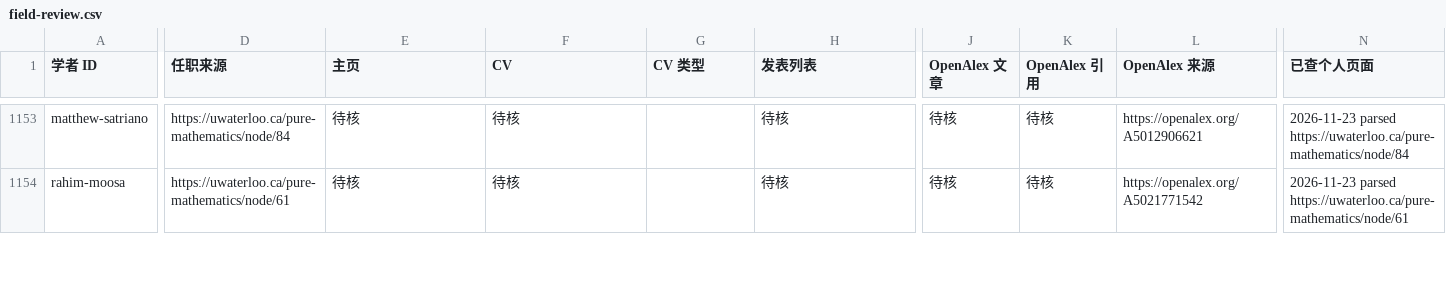
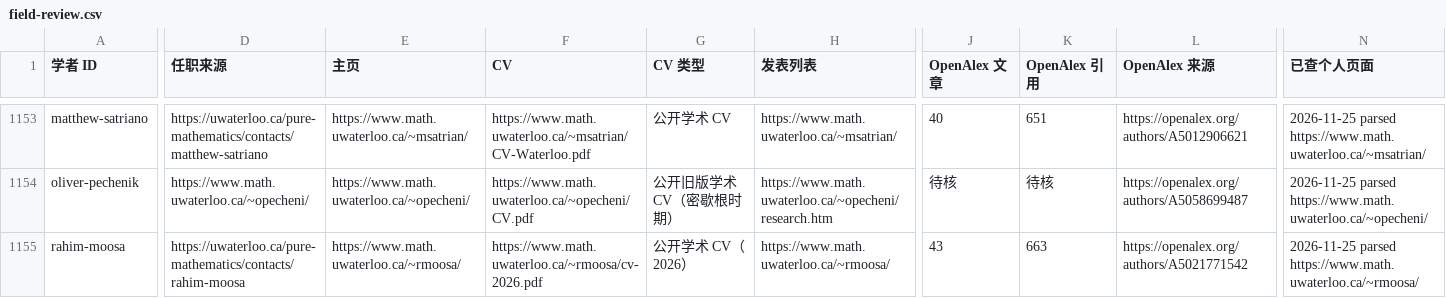
Before and after one commit to zyx-dirtystar/geometry-faculty-atlas, a CSV file: collector/field-review.csv, drawn as a sheet; only a part is shown, gaps mark what is left out; addresses are those after the commit; rows hold the shown columns only; the diff covers the shown part only; the diff names each change by its address in the sheet, - before the commit and + after, or states it on an @@ line.

```diff
--- a/collector/field-review.csv
+++ b/collector/field-review.csv
-D1153 (任职来源): https://uwaterloo.ca/pure-mathematics/node/84
+D1153 (任职来源): https://uwaterloo.ca/pure-mathematics/contacts/matthew-satriano
-E1153 (主页): 待核
+E1153 (主页): https://www.math.uwaterloo.ca/~msatrian/
-F1153 (CV): 待核
+F1153 (CV): https://www.math.uwaterloo.ca/~msatrian/CV-Waterloo.pdf
-G1153 (CV 类型): (empty)
+G1153 (CV 类型): 公开学术 CV
-H1153 (发表列表): 待核
+H1153 (发表列表): https://www.math.uwaterloo.ca/~msatrian/
-J1153 (OpenAlex 文章): 待核
+J1153 (OpenAlex 文章): 40
-K1153 (OpenAlex 引用): 待核
+K1153 (OpenAlex 引用): 651
-L1153 (OpenAlex 来源): https://openalex.org/A5012906621
+L1153 (OpenAlex 来源): https://openalex.org/authors/A5012906621
-N1153 (已查个人页面): 2026-11-23 parsed https://uwaterloo.ca/pure-mathematics/node/84
+N1153 (已查个人页面): 2026-11-25 parsed https://www.math.uwaterloo.ca/~msatrian/
+row 1154: oliver-pechenik | https://www.math.uwaterloo.ca/~opecheni/ | https://www.math.uwaterloo.ca/~opecheni/ | https://www.math.uwaterloo.ca/~opecheni/CV.pdf | 公开旧版学术 CV（密歇根时期） | https://www.math.uwaterloo.ca/~opecheni/research.htm | 待核 | 待核 | https://openalex.org/authors/A5058699487 | 2026-11-25 parsed https://www.math.uwaterloo.ca/~opecheni/
-D1155 (任职来源): https://uwaterloo.ca/pure-mathematics/node/61
+D1155 (任职来源): https://uwaterloo.ca/pure-mathematics/contacts/rahim-moosa
-E1155 (主页): 待核
+E1155 (主页): https://www.math.uwaterloo.ca/~rmoosa/
-F1155 (CV): 待核
+F1155 (CV): https://www.math.uwaterloo.ca/~rmoosa/cv-2026.pdf
-G1155 (CV 类型): (empty)
+G1155 (CV 类型): 公开学术 CV（2026）
-H1155 (发表列表): 待核
+H1155 (发表列表): https://www.math.uwaterloo.ca/~rmoosa/
-J1155 (OpenAlex 文章): 待核
+J1155 (OpenAlex 文章): 43
-K1155 (OpenAlex 引用): 待核
+K1155 (OpenAlex 引用): 663
-L1155 (OpenAlex 来源): https://openalex.org/A5021771542
+L1155 (OpenAlex 来源): https://openalex.org/authors/A5021771542
-N1155 (已查个人页面): 2026-11-23 parsed https://uwaterloo.ca/pure-mathematics/node/61
+N1155 (已查个人页面): 2026-11-25 parsed https://www.math.uwaterloo.ca/~rmoosa/
```
Also changed, not shown: 1 added row, 1 removed row and 90 edited cells elsewhere in this file, 14 other files.
